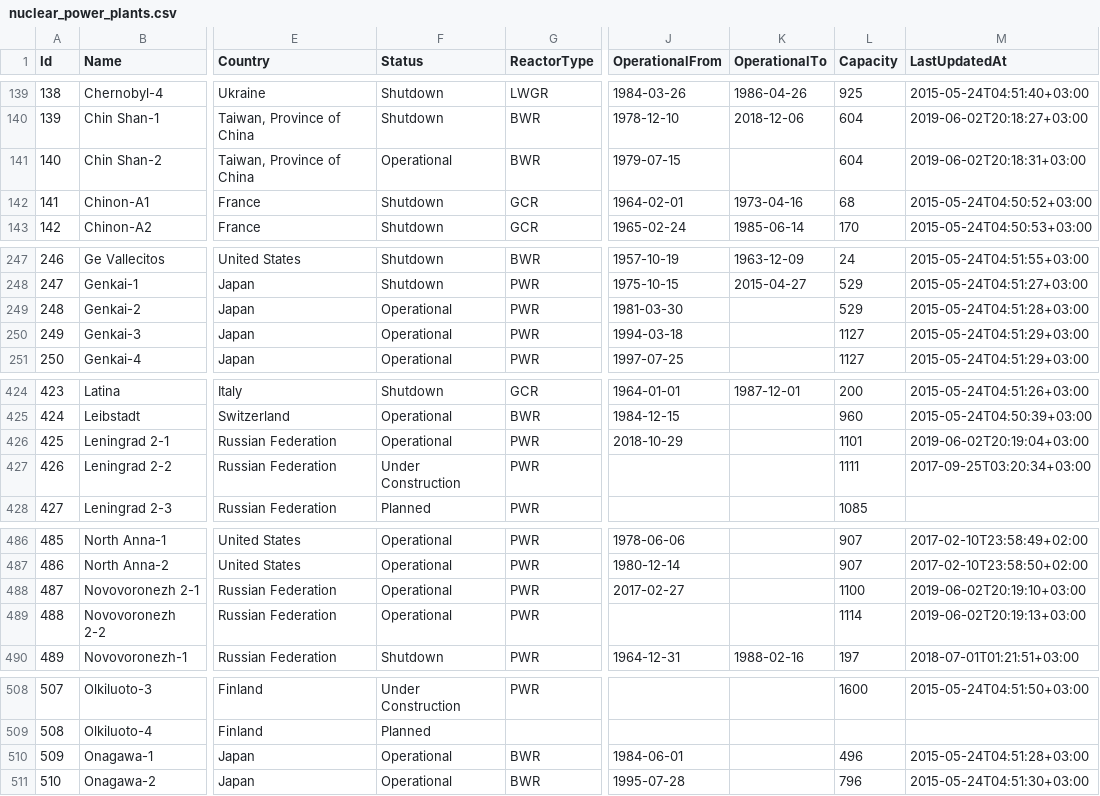
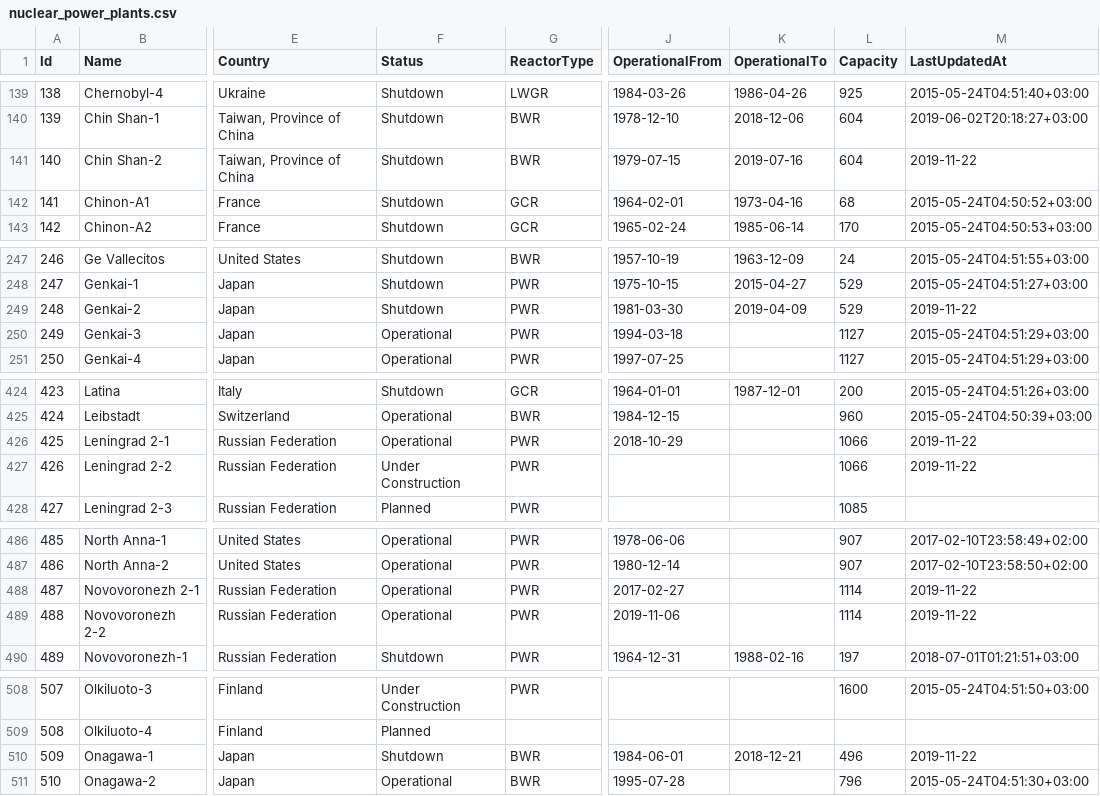
Before and after one commit to cristianst85/GeoNuclearData, a CSV file: data/csv/denormalized/nuclear_power_plants.csv, drawn as a sheet; only a part is shown, gaps mark what is left out; the diff covers the shown part only; the diff names each change by its address in the sheet, - before the commit and + after, or states it on an @@ line.

```diff
--- a/data/csv/denormalized/nuclear_power_plants.csv
+++ b/data/csv/denormalized/nuclear_power_plants.csv
-F141 (Status): Operational
+F141 (Status): Shutdown
-K141 (OperationalTo): (empty)
+K141 (OperationalTo): 2019-07-16
-M141 (LastUpdatedAt): 2019-06-02T20:18:31+03:00
+M141 (LastUpdatedAt): 2019-11-22
-F249 (Status): Operational
+F249 (Status): Shutdown
-K249 (OperationalTo): (empty)
+K249 (OperationalTo): 2019-04-09
-M249 (LastUpdatedAt): 2015-05-24T04:51:28+03:00
+M249 (LastUpdatedAt): 2019-11-22
-L426 (Capacity): 1101
+L426 (Capacity): 1066
-M426 (LastUpdatedAt): 2019-06-02T20:19:04+03:00
+M426 (LastUpdatedAt): 2019-11-22
-L427 (Capacity): 1111
+L427 (Capacity): 1066
-M427 (LastUpdatedAt): 2017-09-25T03:20:34+03:00
+M427 (LastUpdatedAt): 2019-11-22
-L488 (Capacity): 1100
+L488 (Capacity): 1114
-M488 (LastUpdatedAt): 2019-06-02T20:19:10+03:00
+M488 (LastUpdatedAt): 2019-11-22
-J489 (OperationalFrom): (empty)
+J489 (OperationalFrom): 2019-11-06
-M489 (LastUpdatedAt): 2019-06-02T20:19:13+03:00
+M489 (LastUpdatedAt): 2019-11-22
-F510 (Status): Operational
+F510 (Status): Shutdown
-K510 (OperationalTo): (empty)
+K510 (OperationalTo): 2018-12-21
-M510 (LastUpdatedAt): 2015-05-24T04:51:28+03:00
+M510 (LastUpdatedAt): 2019-11-22
```
Also changed, not shown: 13 edited cells elsewhere in this file, data/csv/raw/4-nuclear_power_plants.csv, 3 other files.
